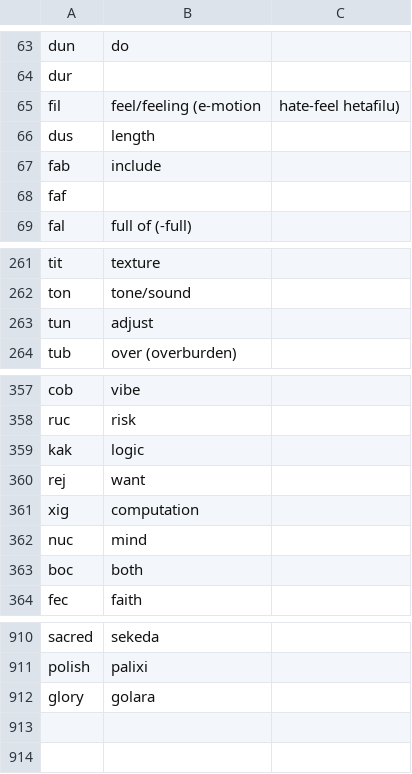
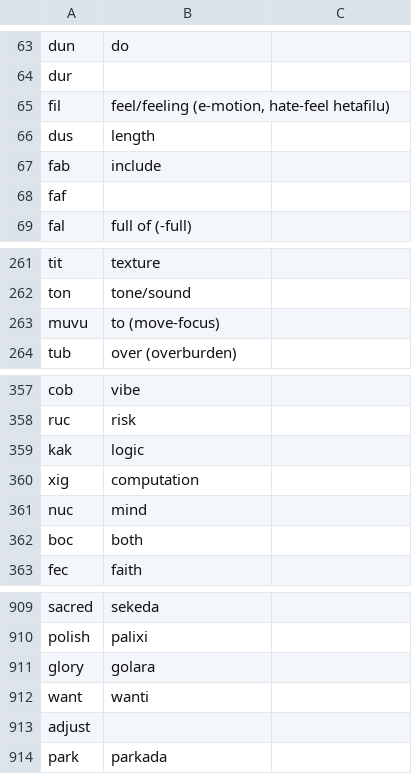
Before and after one commit to drumworkteam/term, a CSV file: list/flow/full.csv, drawn as a sheet; only a part is shown, gaps mark what is left out.

Commit message:
refactor

```diff
--- a/list/flow/full.csv
+++ b/list/flow/full.csv
@@ -64,3 +64,3 @@ dun,do
 dur,
-fil,feel/feeling (e-motion, "hate-feel" hetafilu)
+fil,"feel/feeling (e-motion, hate-feel hetafilu)"
 dus,length
@@ -262,3 +262,3 @@ tit,texture
 ton,tone/sound
-tun,adjust
+muvu,to (move-focus)
 tub,"over (overburden)"
@@ -359,3 +359,2 @@ ruc,risk
 kak,logic
-rej,want
 xig,computation
@@ -912 +911,4 @@ polish,palixi
 glory,golara
+want,wanti
+adjust,
+park,parkada
```
